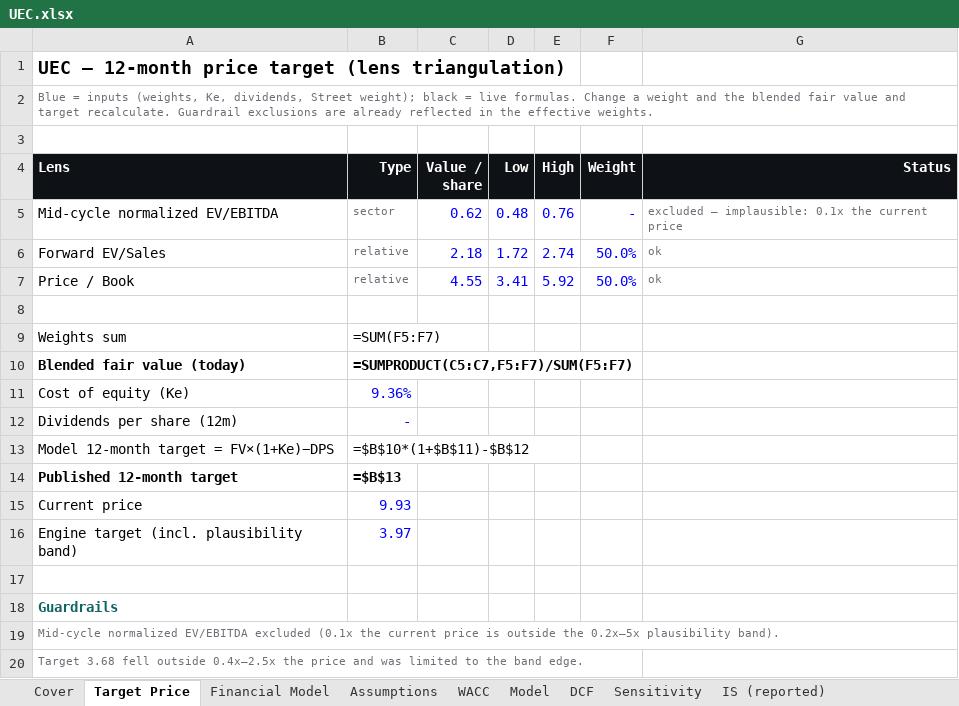
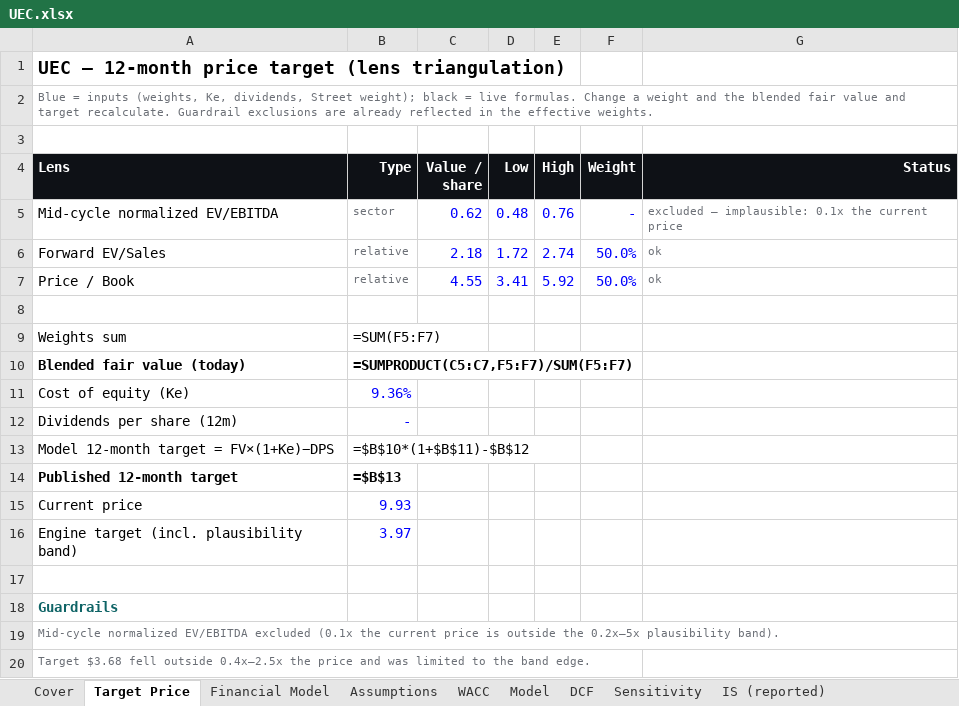
Before and after one commit to Perez849/SuperAnalyst, an Excel workbook: docs/reports/UEC.xlsx, sheet Target Price, drawn as a sheet; values as stored, in another font and other column widths than the file's, no borders; formulas without a stored value are shown as written; the diff names each change by its address in the sheet, - before the commit and + after, or states it on an @@ line.

```diff
--- a/docs/reports/UEC.xlsx (sheet Target Price)
+++ b/docs/reports/UEC.xlsx (sheet Target Price)
-A20 (Lens): Target 3.68 fell outside…
+A20 (Lens): Target $3.68 fell outside…
```
Also changed, not shown: Meridian_demo_report.xlsx, docs/reports/CEG.xlsx, 38 other files.
